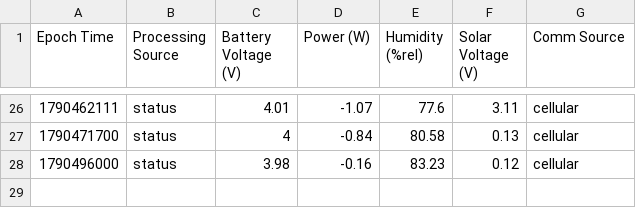
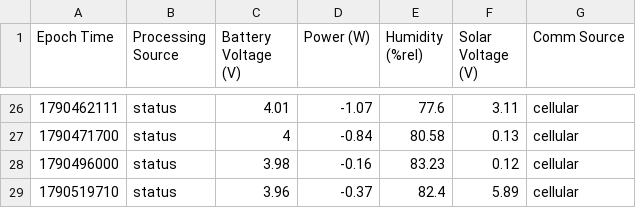
Before and after one commit to ekelting/UNE-Camp-Ellis-SPOT-32787C, a CSV file: data/live/SPOT-32787C_status.csv, drawn as a sheet; only a part is shown, gaps mark what is left out; the diff names each change by its address in the sheet, - before the commit and + after, or states it on an @@ line.

```diff
--- a/data/live/SPOT-32787C_status.csv
+++ b/data/live/SPOT-32787C_status.csv
+row 29: 1790519710 | status | 3.96 | -0.37 | 82.4 | 5.89 | cellular
```
Also changed, not shown: data/live/2026/SPOT-32787C_baro_2026-09-27.csv, 4 other files.
